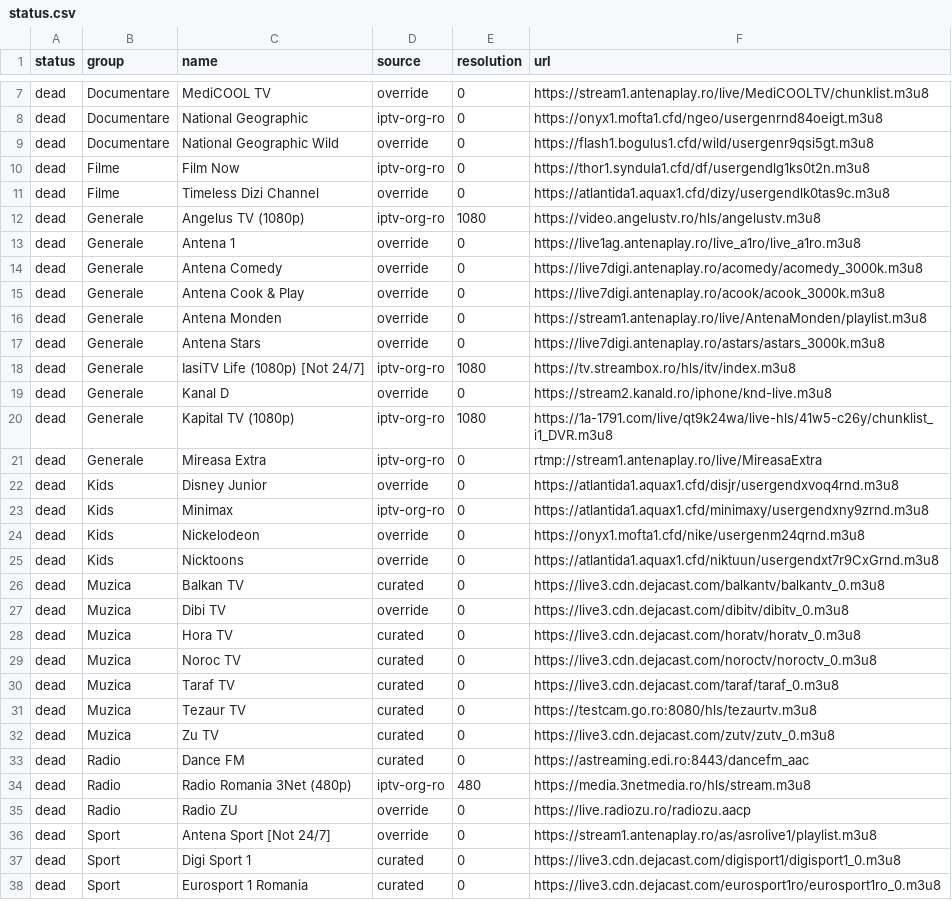
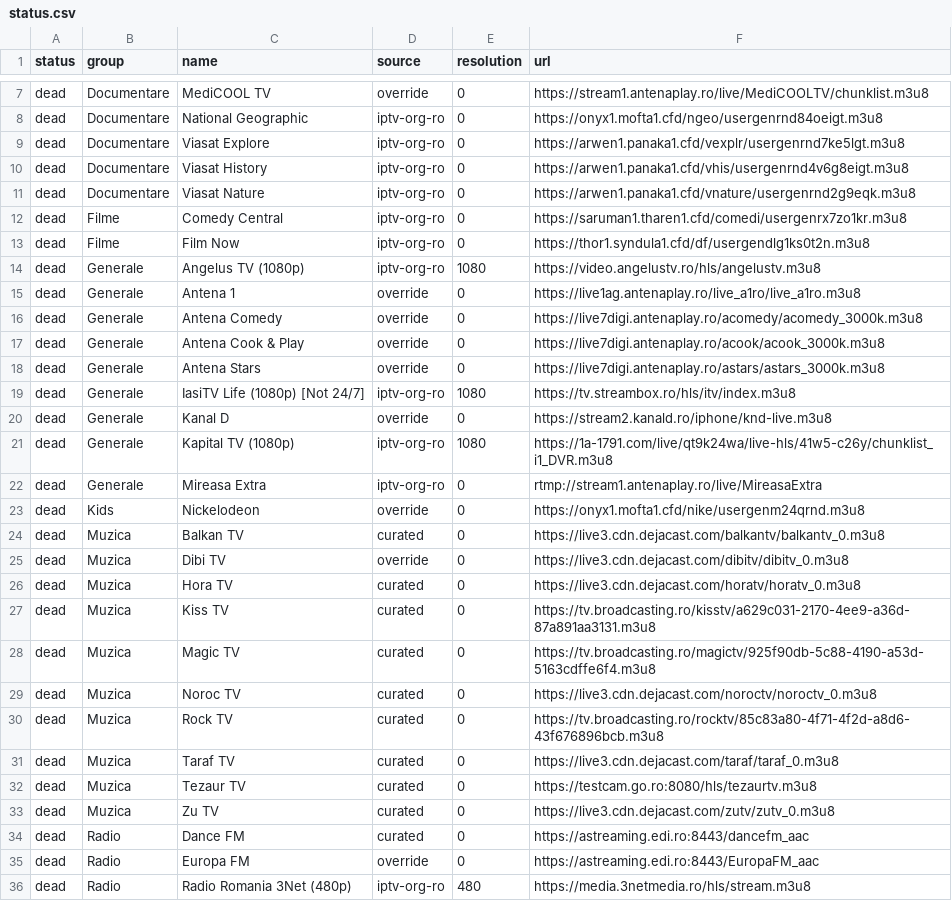
Before and after one commit to carloclim/romania-iptv-list, a CSV file: dist/status.csv, drawn as a sheet; only a part is shown, gaps mark what is left out; the shorter side is filled out with more unchanged rows; the diff covers the shown part only.

```diff
--- a/dist/status.csv
+++ b/dist/status.csv
@@ -8,5 +8,7 @@ dead,Documentare,MediCOOL TV,override,0,https://stream1.antenaplay.ro/live/MediC
 dead,Documentare,National Geographic,iptv-org-ro,0,https://onyx1.mofta1.cfd/ngeo/usergenrnd84oeigt.m3u8
-dead,Documentare,National Geographic Wild,override,0,https://flash1.bogulus1.cfd/wild/usergenr9qsi5gt.m3u8
+dead,Documentare,Viasat Explore,iptv-org-ro,0,https://arwen1.panaka1.cfd/vexplr/usergenrnd7ke5lgt.m3u8
+dead,Documentare,Viasat History,iptv-org-ro,0,https://arwen1.panaka1.cfd/vhis/usergenrnd4v6g8eigt.m3u8
+dead,Documentare,Viasat Nature,iptv-org-ro,0,https://arwen1.panaka1.cfd/vnature/usergenrnd2g9eqk.m3u8
+dead,Filme,Comedy Central,iptv-org-ro,0,https://saruman1.tharen1.cfd/comedi/usergenrx7zo1kr.m3u8
 dead,Filme,Film Now,iptv-org-ro,0,https://thor1.syndula1.cfd/df/usergendlg1ks0t2n.m3u8
-dead,Filme,Timeless Dizi Channel,override,0,https://atlantida1.aquax1.cfd/dizy/usergendlk0tas9c.m3u8
 dead,Generale,Angelus TV (1080p),iptv-org-ro,1080,https://video.angelustv.ro/hls/angelustv.m3u8
@@ -15,3 +17,2 @@ dead,Generale,Antena Comedy,override,0,https://live7digi.antenaplay.ro/acomedy/a
 dead,Generale,Antena Cook & Play,override,0,https://live7digi.antenaplay.ro/acook/acook_3000k.m3u8
-dead,Generale,Antena Monden,override,0,https://stream1.antenaplay.ro/live/AntenaMonden/playlist.m3u8
 dead,Generale,Antena Stars,override,0,https://live7digi.antenaplay.ro/astars/astars_3000k.m3u8
@@ -21,6 +22,3 @@ dead,Generale,Kapital TV (1080p),iptv-org-ro,1080,https://1a-1791.com/live/qt9k2
 dead,Generale,Mireasa Extra,iptv-org-ro,0,rtmp://stream1.antenaplay.ro/live/MireasaExtra
-dead,Kids,Disney Junior,override,0,https://atlantida1.aquax1.cfd/disjr/usergendxvoq4rnd.m3u8
-dead,Kids,Minimax,iptv-org-ro,0,https://atlantida1.aquax1.cfd/minimaxy/usergendxny9zrnd.m3u8
 dead,Kids,Nickelodeon,override,0,https://onyx1.mofta1.cfd/nike/usergenm24qrnd.m3u8
-dead,Kids,Nicktoons,override,0,https://atlantida1.aquax1.cfd/niktuun/usergendxt7r9CxGrnd.m3u8
 dead,Muzica,Balkan TV,curated,0,https://live3.cdn.dejacast.com/balkantv/balkantv_0.m3u8
@@ -28,3 +26,6 @@ dead,Muzica,Dibi TV,override,0,https://live3.cdn.dejacast.com/dibitv/dibitv_0.m3
 dead,Muzica,Hora TV,curated,0,https://live3.cdn.dejacast.com/horatv/horatv_0.m3u8
+dead,Muzica,Kiss TV,curated,0,https://tv.broadcasting.ro/kisstv/a629c031-2170-4ee9-a36d-87a891aa3131.m3u8
+dead,Muzica,Magic TV,curated,0,https://tv.broadcasting.ro/magictv/925f90db-5c88-4190-a53d-5163cdffe6f4.m3u8
 dead,Muzica,Noroc TV,curated,0,https://live3.cdn.dejacast.com/noroctv/noroctv_0.m3u8
+dead,Muzica,Rock TV,curated,0,https://tv.broadcasting.ro/rocktv/85c83a80-4f71-4f2d-a8d6-43f676896bcb.m3u8
 dead,Muzica,Taraf TV,curated,0,https://live3.cdn.dejacast.com/taraf/taraf_0.m3u8
@@ -33,2 +34,3 @@ dead,Muzica,Zu TV,curated,0,https://live3.cdn.dejacast.com/zutv/zutv_0.m3u8
 dead,Radio,Dance FM,curated,0,https://astreaming.edi.ro:8443/dancefm_aac
+dead,Radio,Europa FM,override,0,https://astreaming.edi.ro:8443/EuropaFM_aac
 dead,Radio,Radio Romania 3Net (480p),iptv-org-ro,480,https://media.3netmedia.ro/hls/stream.m3u8
```
Also changed, not shown: 6 added rows and 8 removed rows elsewhere in this file, 12 other files.
